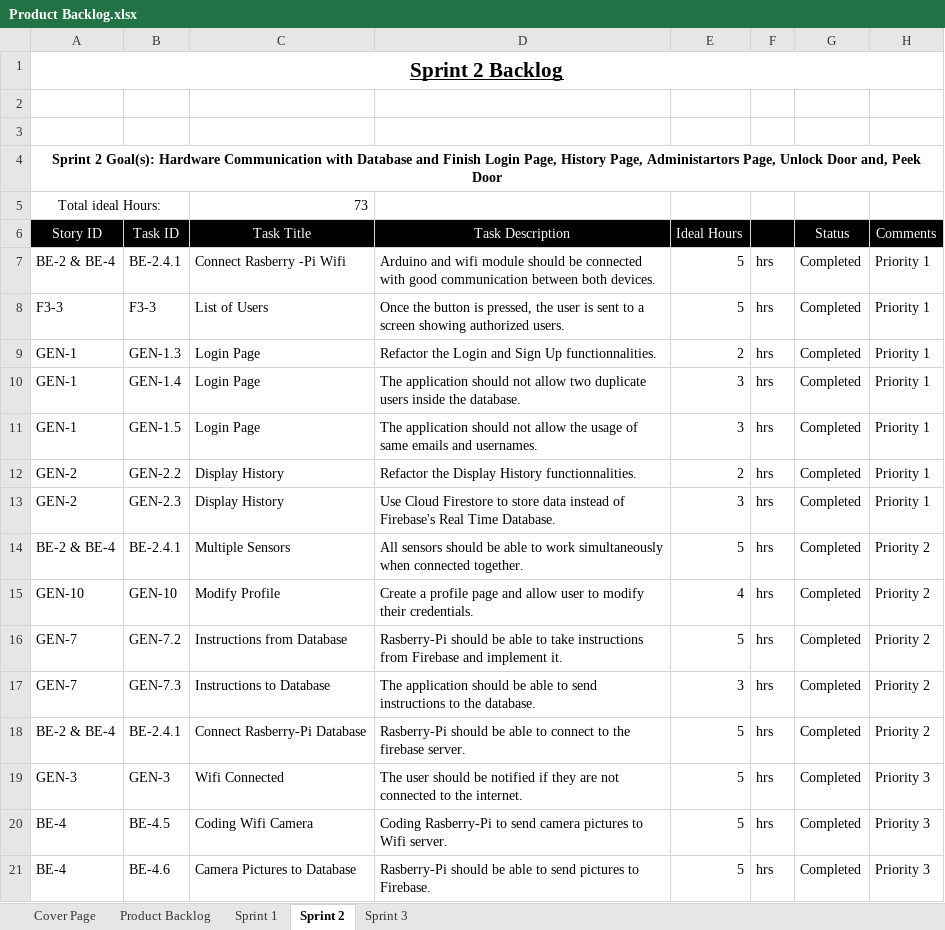
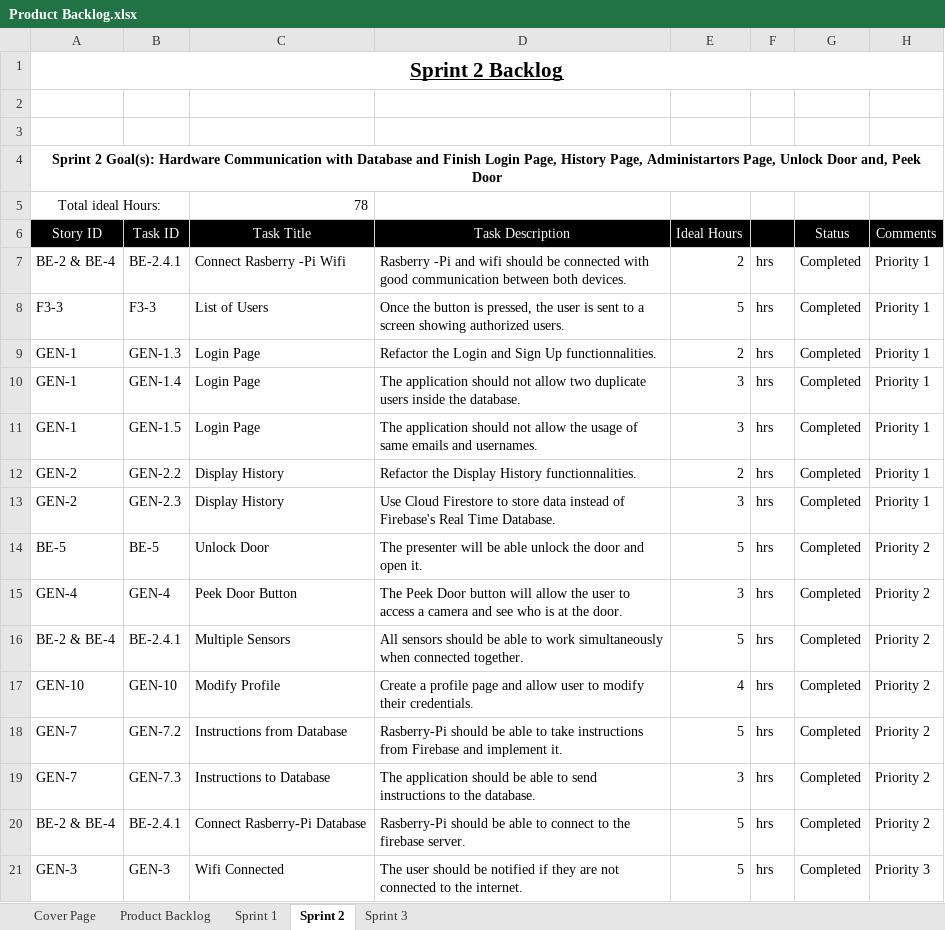
Before and after one commit to tomilashy/Open-sesame, an Excel workbook: Documentation/Product Backlog.xlsx, sheet Sprint 2, drawn as a sheet; only a part is shown; the shorter side is filled out with more unchanged rows; values as stored, in another font and other column widths than the file's, no borders; the diff names each change by its address in the sheet, - before the commit and + after, or states it on an @@ line.

Commit message:
Small Fixes

```diff
--- a/Documentation/Product Backlog.xlsx (sheet Sprint 2)
+++ b/Documentation/Product Backlog.xlsx (sheet Sprint 2)
-C5 (Task Title): 73
+C5 (Task Title): 78
-D7 (Task Description): Arduino and wifi module should be…
+D7 (Task Description): Rasberry -Pi and wifi should be…
-E7 (Ideal Hours): 5
+E7 (Ideal Hours): 2
+row 14: BE-5 | BE-5 | Unlock Door | The presenter will be able unlock the door and open it. | 5 | hrs | Completed | Priority 2
+row 15: GEN-4 | GEN-4 | Peek Door Button | The Peek Door button will allow the user to access a camera and see who is at the door. | 3 | hrs | Completed | Priority 2
```
Also changed, not shown: sheet Product Backlog.
